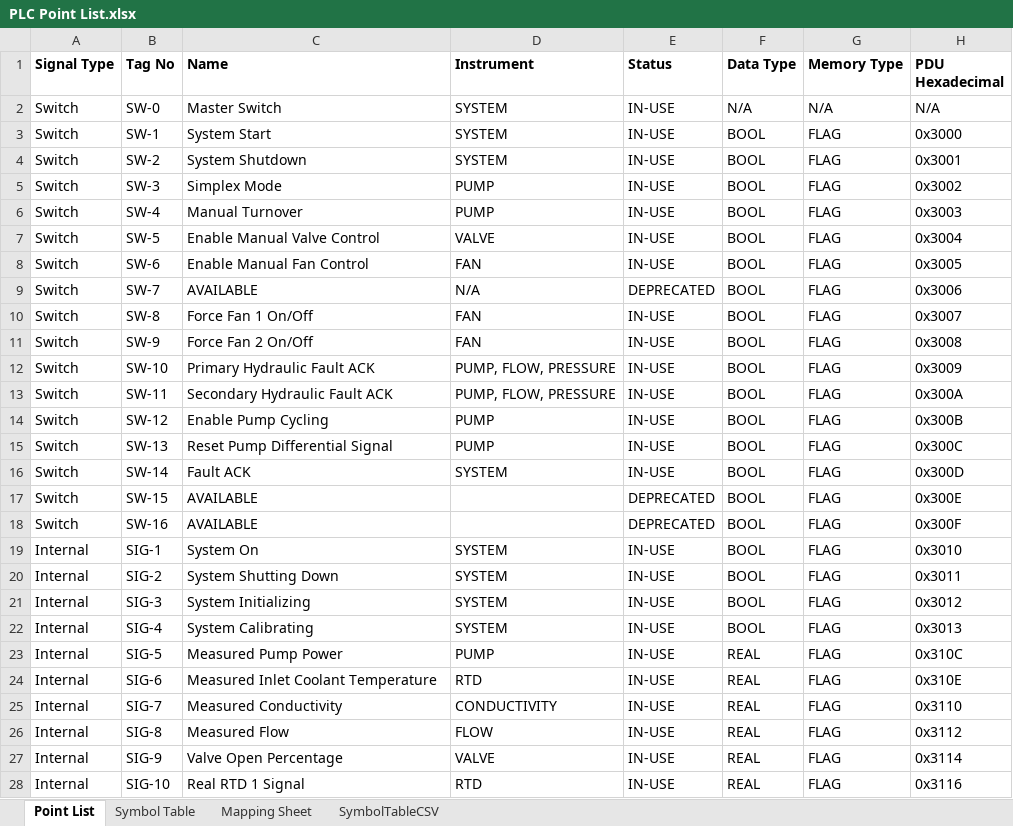
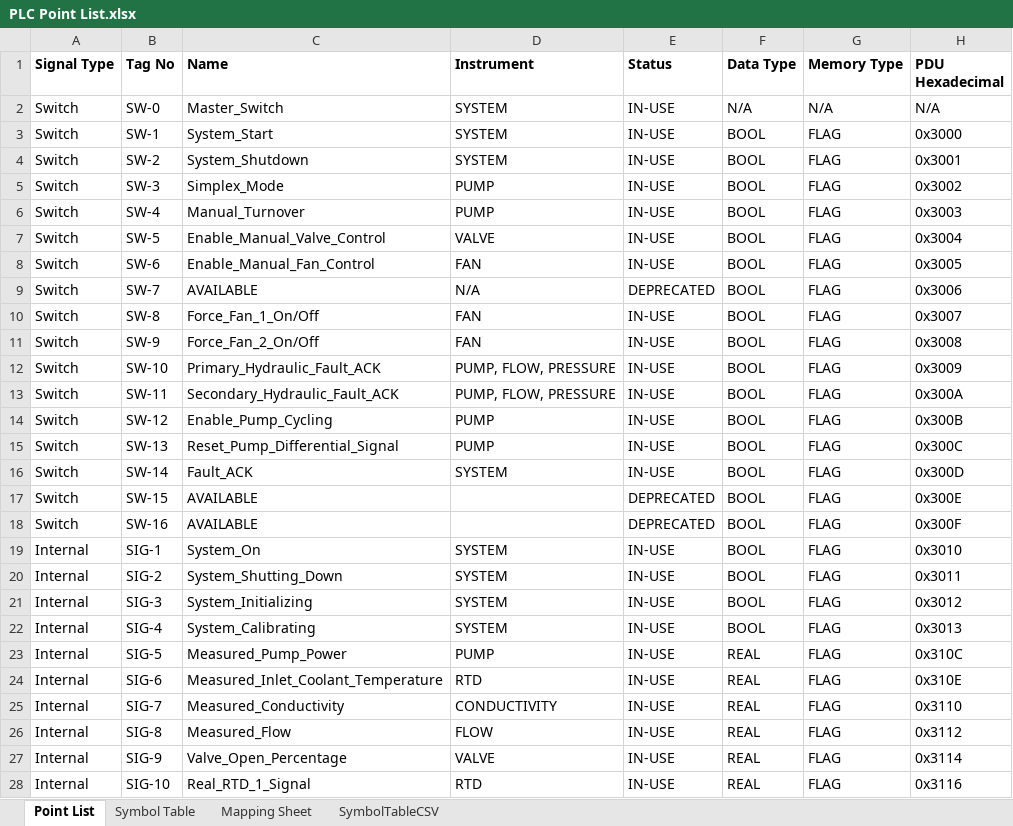
Before and after one commit to Ovikian/TMEIC-DI-Water-Cooling-Skid-Repo, an Excel workbook: Documentation/PLC Point List.xlsx, sheet Point List, drawn as a sheet; only a part is shown; values as stored, in another font and other column widths than the file's, no borders; table styles not drawn; the diff covers the shown part only; the diff names each change by its address in the sheet, - before the commit and + after, or states it on an @@ line.

```diff
--- a/Documentation/PLC Point List.xlsx (sheet Point List)
+++ b/Documentation/PLC Point List.xlsx (sheet Point List)
-C2 (Name): Master Switch
+C2 (Name): Master_Switch
-C3 (Name): System Start
+C3 (Name): System_Start
-C4 (Name): System Shutdown
+C4 (Name): System_Shutdown
-C5 (Name): Simplex Mode
+C5 (Name): Simplex_Mode
-C6 (Name): Manual Turnover
+C6 (Name): Manual_Turnover
-C7 (Name): Enable Manual Valve Control
+C7 (Name): Enable_Manual_Valve_Control
-C8 (Name): Enable Manual Fan Control
+C8 (Name): Enable_Manual_Fan_Control
-C10 (Name): Force Fan 1 On/Off
+C10 (Name): Force_Fan_1_On/Off
-C11 (Name): Force Fan 2 On/Off
+C11 (Name): Force_Fan_2_On/Off
-C12 (Name): Primary Hydraulic Fault ACK
+C12 (Name): Primary_Hydraulic_Fault_ACK
-C13 (Name): Secondary Hydraulic Fault ACK
+C13 (Name): Secondary_Hydraulic_Fault_ACK
-C14 (Name): Enable Pump Cycling
+C14 (Name): Enable_Pump_Cycling
-C15 (Name): Reset Pump Differential Signal
+C15 (Name): Reset_Pump_Differential_Signal
-C16 (Name): Fault ACK
+C16 (Name): Fault_ACK
-C19 (Name): System On
+C19 (Name): System_On
-C20 (Name): System Shutting Down
+C20 (Name): System_Shutting_Down
-C21 (Name): System Initializing
+C21 (Name): System_Initializing
-C22 (Name): System Calibrating
+C22 (Name): System_Calibrating
-C23 (Name): Measured Pump Power
+C23 (Name): Measured_Pump_Power
-C24 (Name): Measured Inlet Coolant Temperature
+C24 (Name): Measured_Inlet_Coolant_Temperature
-C25 (Name): Measured Conductivity
+C25 (Name): Measured_Conductivity
-C26 (Name): Measured Flow
+C26 (Name): Measured_Flow
-C27 (Name): Valve Open Percentage
+C27 (Name): Valve_Open_Percentage
-C28 (Name): Real RTD 1 Signal
+C28 (Name): Real_RTD_1_Signal
```
Also changed, not shown: 72 edited cells elsewhere in this sheet, sheet Symbol Table, sheet SymbolTableCSV, formulas that keep their value, 10 other files.
